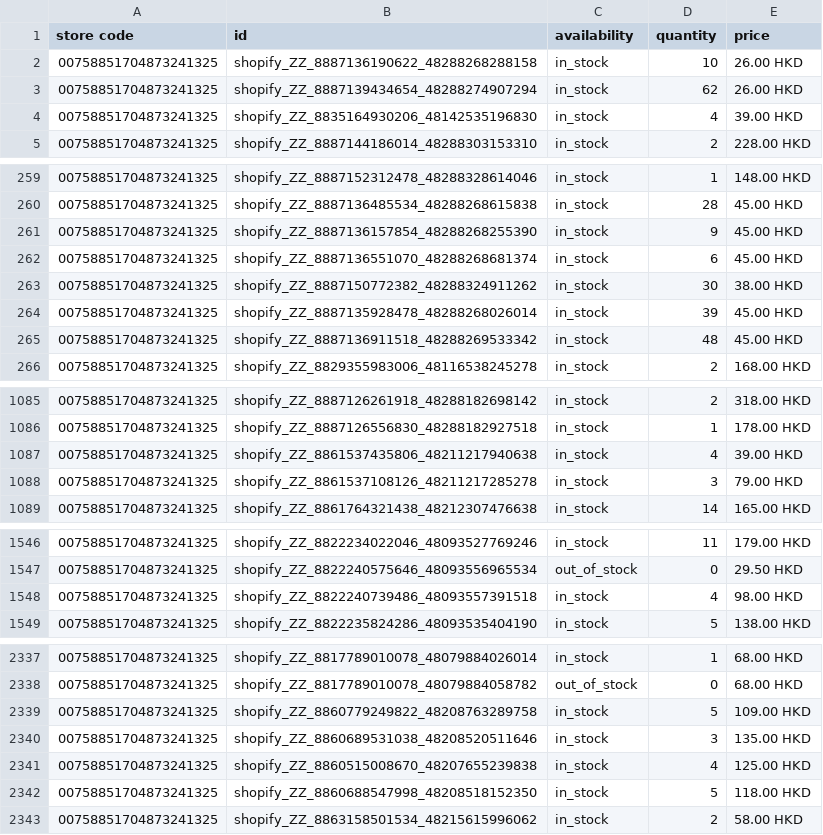
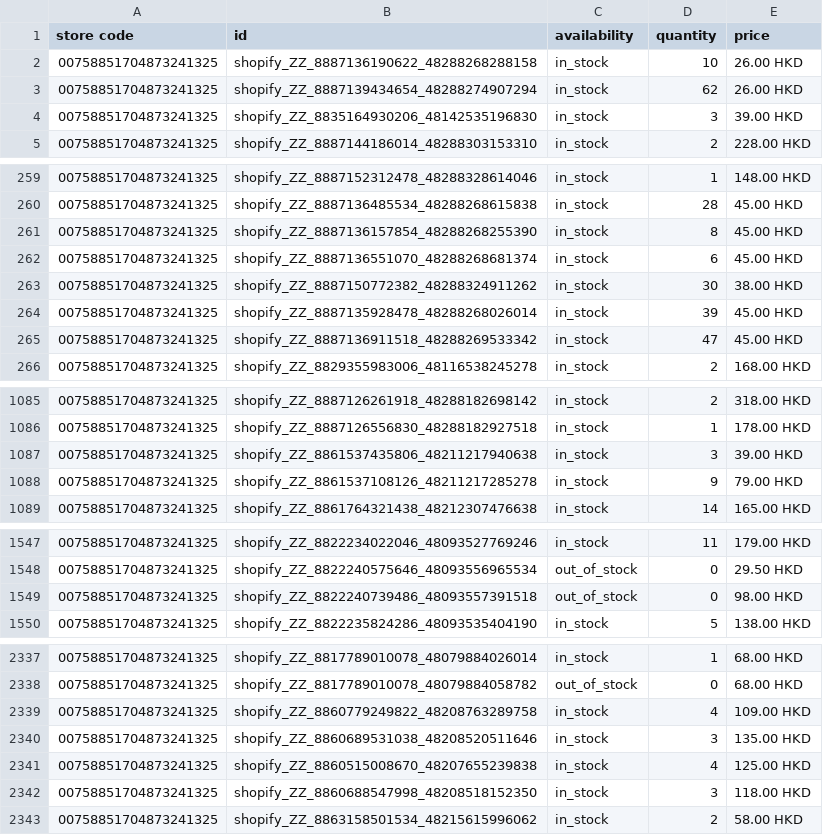
Before and after one commit to edberli/ouji-website, a TSV file: data/local_inventory.tsv, drawn as a sheet; only a part is shown, gaps mark what is left out; the diff covers the shown part only.

```diff
--- a/data/local_inventory.tsv
+++ b/data/local_inventory.tsv
@@ -3,3 +3,3 @@ store code	id	availability	quantity	price
 00758851704873241325	shopify_ZZ_8887139434654_48288274907294	in_stock	62	26.00 HKD
-00758851704873241325	shopify_ZZ_8835164930206_48142535196830	in_stock	4	39.00 HKD
+00758851704873241325	shopify_ZZ_8835164930206_48142535196830	in_stock	3	39.00 HKD
 00758851704873241325	shopify_ZZ_8887144186014_48288303153310	in_stock	2	228.00 HKD
@@ -260,3 +260,3 @@ store code	id	availability	quantity	price
 00758851704873241325	shopify_ZZ_8887136485534_48288268615838	in_stock	28	45.00 HKD
-00758851704873241325	shopify_ZZ_8887136157854_48288268255390	in_stock	9	45.00 HKD
+00758851704873241325	shopify_ZZ_8887136157854_48288268255390	in_stock	8	45.00 HKD
 00758851704873241325	shopify_ZZ_8887136551070_48288268681374	in_stock	6	45.00 HKD
@@ -264,3 +264,3 @@ store code	id	availability	quantity	price
 00758851704873241325	shopify_ZZ_8887135928478_48288268026014	in_stock	39	45.00 HKD
-00758851704873241325	shopify_ZZ_8887136911518_48288269533342	in_stock	48	45.00 HKD
+00758851704873241325	shopify_ZZ_8887136911518_48288269533342	in_stock	47	45.00 HKD
 00758851704873241325	shopify_ZZ_8829355983006_48116538245278	in_stock	2	168.00 HKD
@@ -1086,4 +1086,4 @@ store code	id	availability	quantity	price
 00758851704873241325	shopify_ZZ_8887126556830_48288182927518	in_stock	1	178.00 HKD
-00758851704873241325	shopify_ZZ_8861537435806_48211217940638	in_stock	4	39.00 HKD
-00758851704873241325	shopify_ZZ_8861537108126_48211217285278	in_stock	3	79.00 HKD
+00758851704873241325	shopify_ZZ_8861537435806_48211217940638	in_stock	3	39.00 HKD
+00758851704873241325	shopify_ZZ_8861537108126_48211217285278	in_stock	9	79.00 HKD
 00758851704873241325	shopify_ZZ_8861764321438_48212307476638	in_stock	14	165.00 HKD
@@ -1547,3 +1548,3 @@ store code	id	availability	quantity	price
 00758851704873241325	shopify_ZZ_8822240575646_48093556965534	out_of_stock	0	29.50 HKD
-00758851704873241325	shopify_ZZ_8822240739486_48093557391518	in_stock	4	98.00 HKD
+00758851704873241325	shopify_ZZ_8822240739486_48093557391518	out_of_stock	0	98.00 HKD
 00758851704873241325	shopify_ZZ_8822235824286_48093535404190	in_stock	5	138.00 HKD
@@ -2338,6 +2338,6 @@ store code	id	availability	quantity	price
 00758851704873241325	shopify_ZZ_8817789010078_48079884058782	out_of_stock	0	68.00 HKD
-00758851704873241325	shopify_ZZ_8860779249822_48208763289758	in_stock	5	109.00 HKD
+00758851704873241325	shopify_ZZ_8860779249822_48208763289758	in_stock	4	109.00 HKD
 00758851704873241325	shopify_ZZ_8860689531038_48208520511646	in_stock	3	135.00 HKD
 00758851704873241325	shopify_ZZ_8860515008670_48207655239838	in_stock	4	125.00 HKD
-00758851704873241325	shopify_ZZ_8860688547998_48208518152350	in_stock	5	118.00 HKD
+00758851704873241325	shopify_ZZ_8860688547998_48208518152350	in_stock	3	118.00 HKD
 00758851704873241325	shopify_ZZ_8863158501534_48215615996062	in_stock	2	58.00 HKD
```
Also changed, not shown: 2 added rows, 2 removed rows and 33 edited cells elsewhere in this file.
